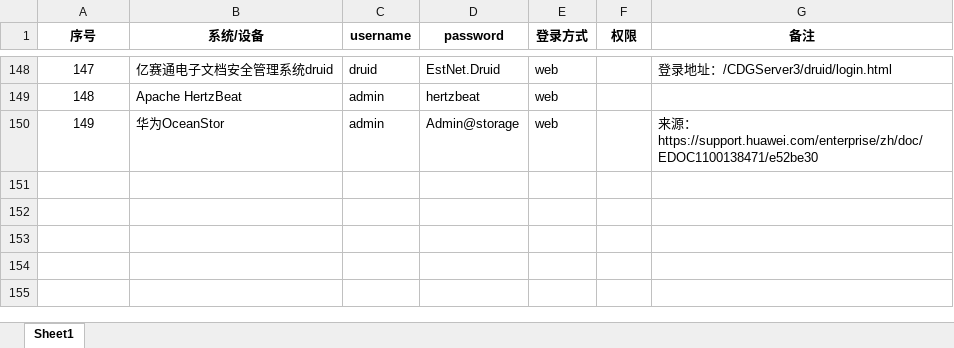
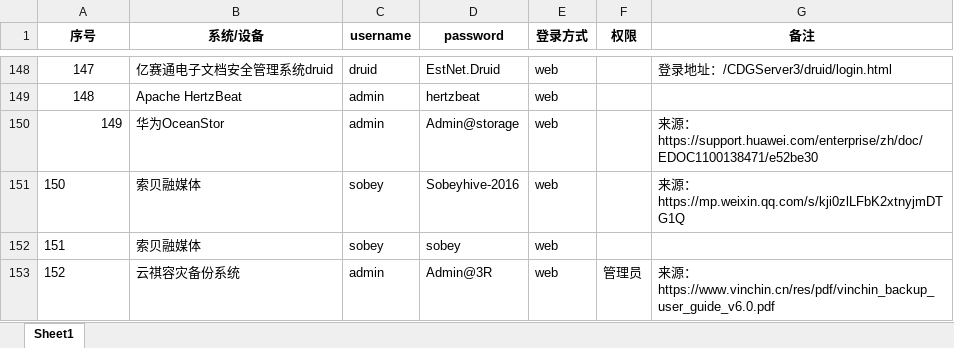
Before and after one commit to qingchenhh/dicer, an Excel workbook: 常见的系统(设备)默认口令收集.xlsx, sheet Sheet1, drawn as a sheet; only a part is shown, gaps mark what is left out; values as stored, in another font and other column widths than the file's, no borders; the diff names each change by its address in the sheet, - before the commit and + after, or states it on an @@ line.

```diff
--- a/常见的系统(设备)默认口令收集.xlsx (sheet Sheet1)
+++ b/常见的系统(设备)默认口令收集.xlsx (sheet Sheet1)
-A150 alignment: center
+A150 alignment: right
+row 151: 150 | 索贝融媒体 | sobey | Sobeyhive-2016 | web |  | 来源：https://mp.weixin.qq.com/s/kji0zlLFbK2xtnyjmDTG1Q
+row 152: 151 | 索贝融媒体 | sobey | sobey | web
+row 153: 152 | 云祺容灾备份系统 | admin | Admin@3R | web | 管理员 | 来源：https://www.vinchin.cn/res/pdf/vinchin_backup_user_guide_v6.0.pdf
```
Also changed, not shown: 1 other file.
